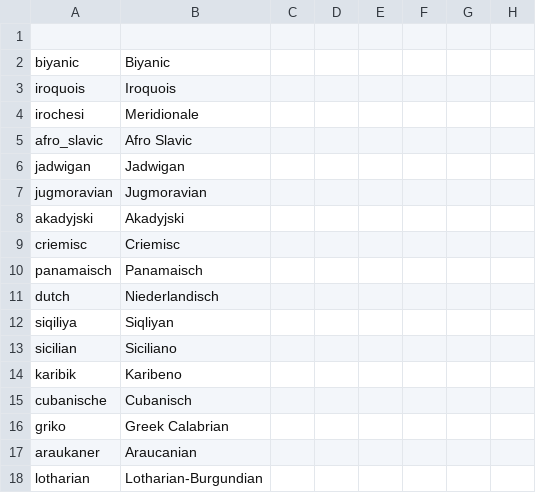
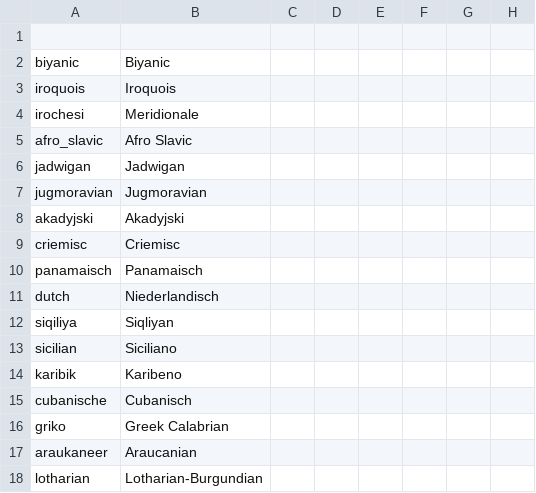
Before and after one commit to marselosgcc/The-Eastern-Brotherhood-Mod, a CSV file: ABC/localisation/ModManeiro_Culturas.csv, drawn as a sheet; only a part is shown; the diff names each change by its address in the sheet, - before the commit and + after, or states it on an @@ line.

```diff
--- a/ABC/localisation/ModManeiro_Culturas.csv
+++ b/ABC/localisation/ModManeiro_Culturas.csv
-A17: araukaner
+A17: araukaneer
```
Also changed, not shown: 2 other files.
